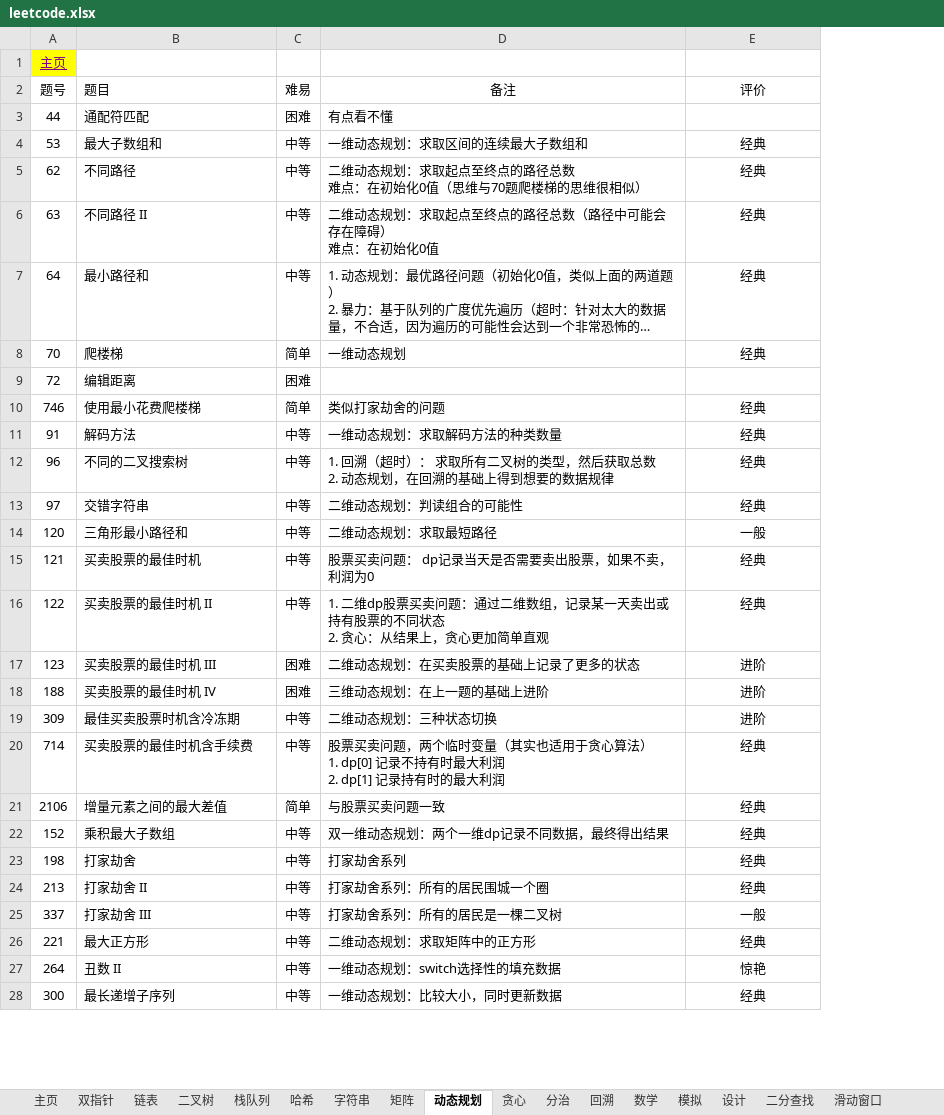
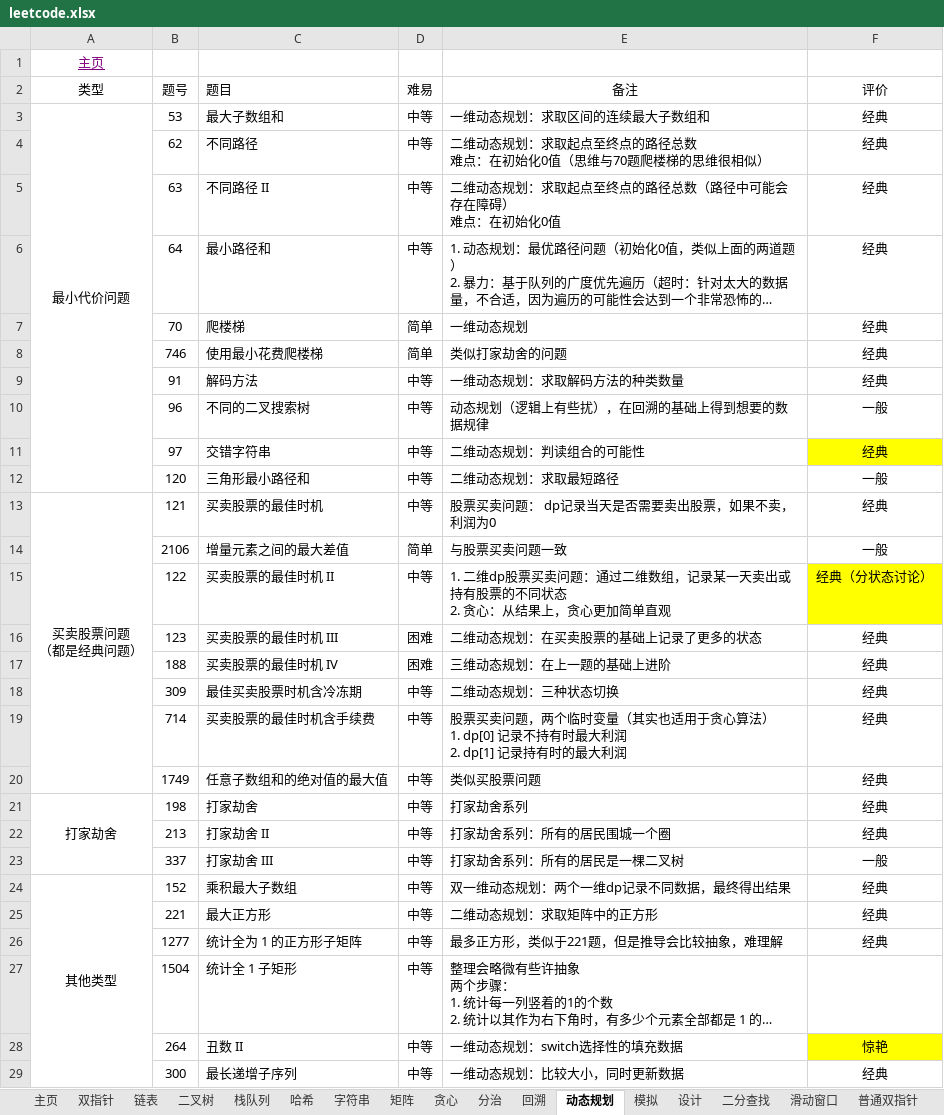
Before and after one commit to krest32/leetcode-record, an Excel workbook: leetcode/1. statistics/leetcode.xlsx, sheet 动态规划, drawn as a sheet; only a part is shown; long unchanged cells end in …; values as stored, in another font and other column widths than the file's, no borders; removed rows and columns are numbered as before the commit, all else as after; ↵ is a line break in a cell; the diff covers the shown part only; the diff names each change by its address in the sheet, - before the commit and + after, or states it on an @@ line.

```diff
--- a/leetcode/1. statistics/leetcode.xlsx (sheet 动态规划)
+++ b/leetcode/1. statistics/leetcode.xlsx (sheet 动态规划)
@@ sheet tab order changed: 主页 | 双指针 | 链表 | 二叉树 | 栈队列 | 哈希 | 字符串 | 矩阵 | 贪心 | 分治 | 回溯 | 动态规划 | 模拟 | 设计 | 二分查找 | 滑动窗口 | 普通双指针 @@
+column A (类型), row 1: 主页; rows 3-13: 最小代价问题 |  |  |  |  |  |  |  |  |  | 买卖股票问题 ↵ （都是经典问题）; row 21: 打家劫舍
-B1 (题号): 主页
+B1 (题号): (empty)
-B1 fill: #FFFF00
+B1 fill: none
@@ row 3 moved to row 72: 44 @@
@@ row 9 moved to row 73: 72 @@
-E10 (备注): 1. 回溯（超时）： 求取所有二叉树的类型，然后获取总数 ↵ 2. 动态规划，在回溯的基础上得到想要的数据规律
+E10 (备注): 动态规划（逻辑上有些扰），在回溯的基础上得到想要的数据规律
-F10 (评价): 经典
+F10 (评价): 一般
-F11 fill: none
+F11 fill: #FFFF00
+row 14:  | 2106 | 增量元素之间的最大差值 | 简单 | 与股票买卖问题一致 | 一般
-F15 (评价): 经典
+F15 (评价): 经典（分状态讨论）
-F15 fill: none
+F15 fill: #FFFF00
-F16:F18 (评价): 进阶
+F16:F18 (评价): 经典
-row 21: 2106 | 增量元素之间的最大差值 | 简单 | 与股票买卖问题一致 | 经典
@@ row 73 moved to row 20: 1749 @@
@@ row 22 moved to row 24: 其他类型 @@
+row 26:  | 1277 | 统计全为 1 的正方形子矩阵 | 中等 | 最多正方形，类似于221题，但是推导会比较抽象，难理解 | 经典
@@ row 78 moved to row 27: 1504 @@
-F28 fill: none
+F28 fill: #FFFF00
```
Also changed, not shown: 10 added rows, 12 removed rows, 20 moved rows, 5 edited cells and cell formats elsewhere in this sheet, sheet 二分查找, sheet 模拟, sheet 贪心, 35 other files.
